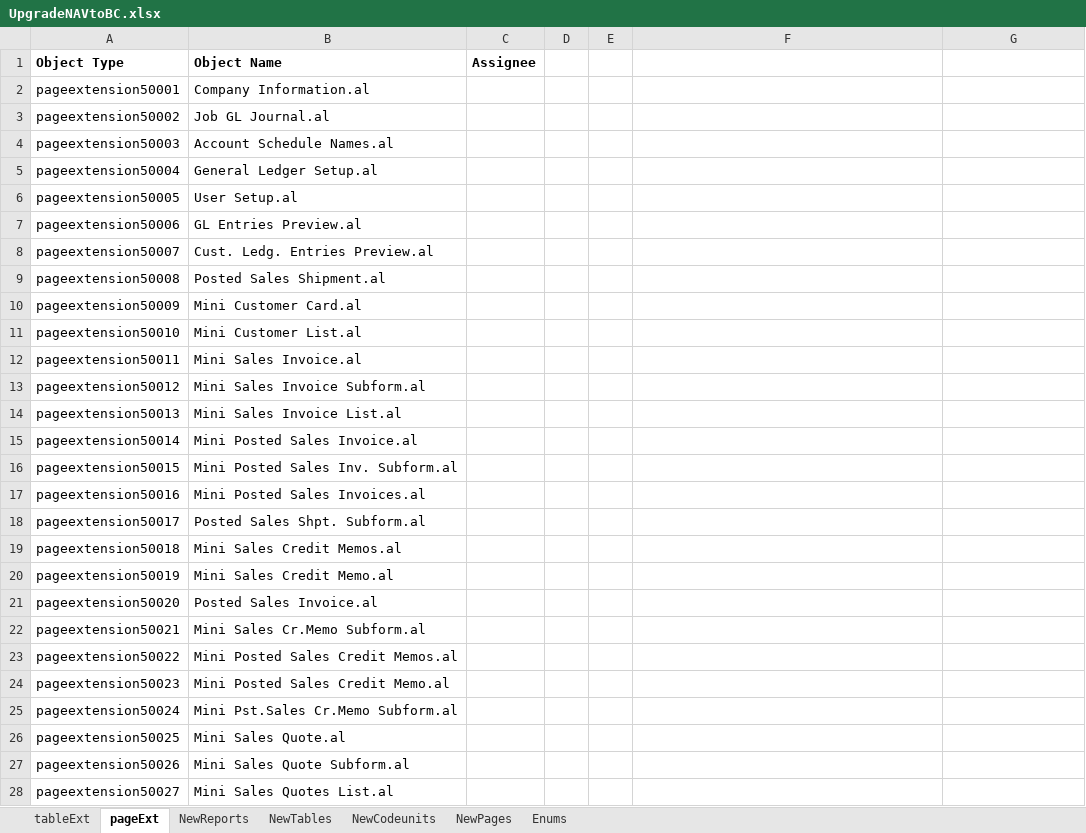
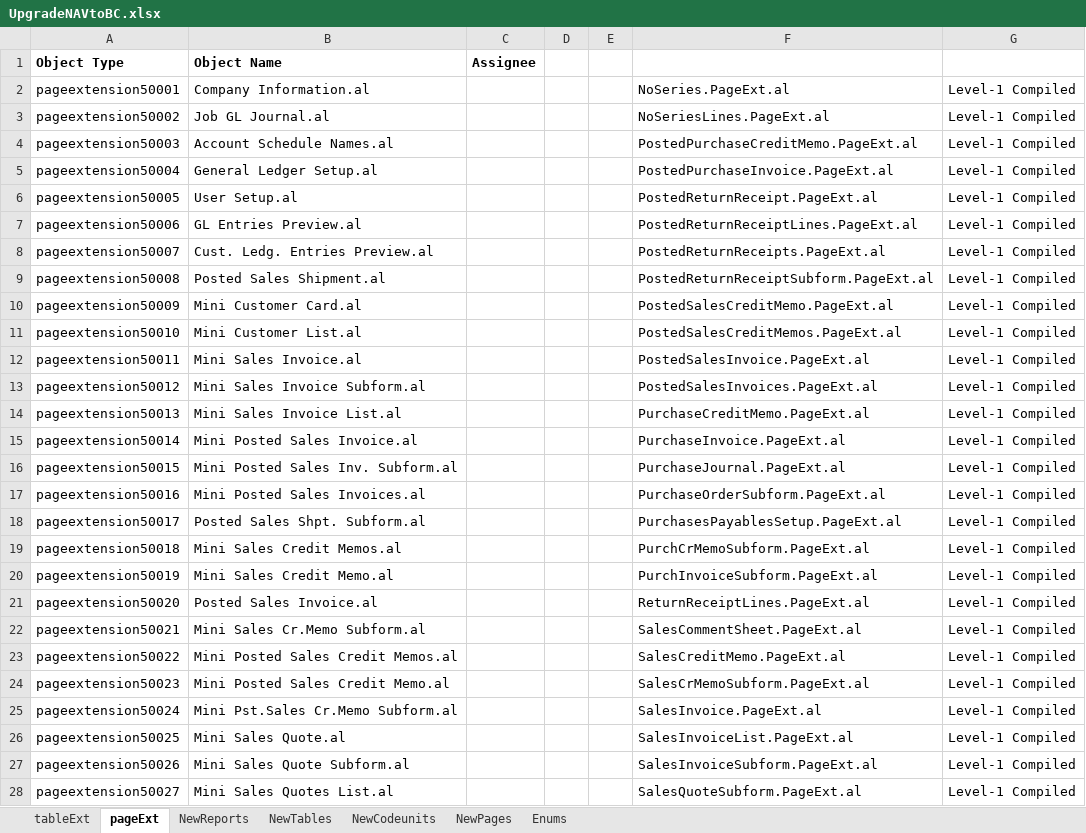
Before and after one commit to SDM-1234/PKF, an Excel workbook: UpgradeNAVtoBC.xlsx, sheet pageExt, drawn as a sheet; only a part is shown; values as stored, in another font and other column widths than the file's, no borders; the diff covers the shown part only; the diff names each change by its address in the sheet, - before the commit and + after, or states it on an @@ line.

```diff
--- a/UpgradeNAVtoBC.xlsx (sheet pageExt)
+++ b/UpgradeNAVtoBC.xlsx (sheet pageExt)
-F2: (empty)
+F2: NoSeries.PageExt.al
-G2:G28: (empty)
+G2:G28: Level-1 Compiled
-F3: (empty)
+F3: NoSeriesLines.PageExt.al
-F4: (empty)
+F4: PostedPurchaseCreditMemo.PageExt.al
-F5: (empty)
+F5: PostedPurchaseInvoice.PageExt.al
-F6: (empty)
+F6: PostedReturnReceipt.PageExt.al
-F7: (empty)
+F7: PostedReturnReceiptLines.PageExt.al
-F8: (empty)
+F8: PostedReturnReceipts.PageExt.al
-F9: (empty)
+F9: PostedReturnReceiptSubform.PageExt.al
-F10: (empty)
+F10: PostedSalesCreditMemo.PageExt.al
-F11: (empty)
+F11: PostedSalesCreditMemos.PageExt.al
-F12: (empty)
+F12: PostedSalesInvoice.PageExt.al
-F13: (empty)
+F13: PostedSalesInvoices.PageExt.al
-F14: (empty)
+F14: PurchaseCreditMemo.PageExt.al
-F15: (empty)
+F15: PurchaseInvoice.PageExt.al
-F16: (empty)
+F16: PurchaseJournal.PageExt.al
-F17: (empty)
+F17: PurchaseOrderSubform.PageExt.al
-F18: (empty)
+F18: PurchasesPayablesSetup.PageExt.al
-F19: (empty)
+F19: PurchCrMemoSubform.PageExt.al
-F20: (empty)
+F20: PurchInvoiceSubform.PageExt.al
-F21: (empty)
+F21: ReturnReceiptLines.PageExt.al
-F22: (empty)
+F22: SalesCommentSheet.PageExt.al
-F23: (empty)
+F23: SalesCreditMemo.PageExt.al
-F24: (empty)
+F24: SalesCrMemoSubform.PageExt.al
-F25: (empty)
+F25: SalesInvoice.PageExt.al
-F26: (empty)
+F26: SalesInvoiceList.PageExt.al
-F27: (empty)
+F27: SalesInvoiceSubform.PageExt.al
-F28: (empty)
+F28: SalesQuoteSubform.PageExt.al
```
Also changed, not shown: 18 edited cells elsewhere in this sheet, sheet tableExt, 2 other files.
